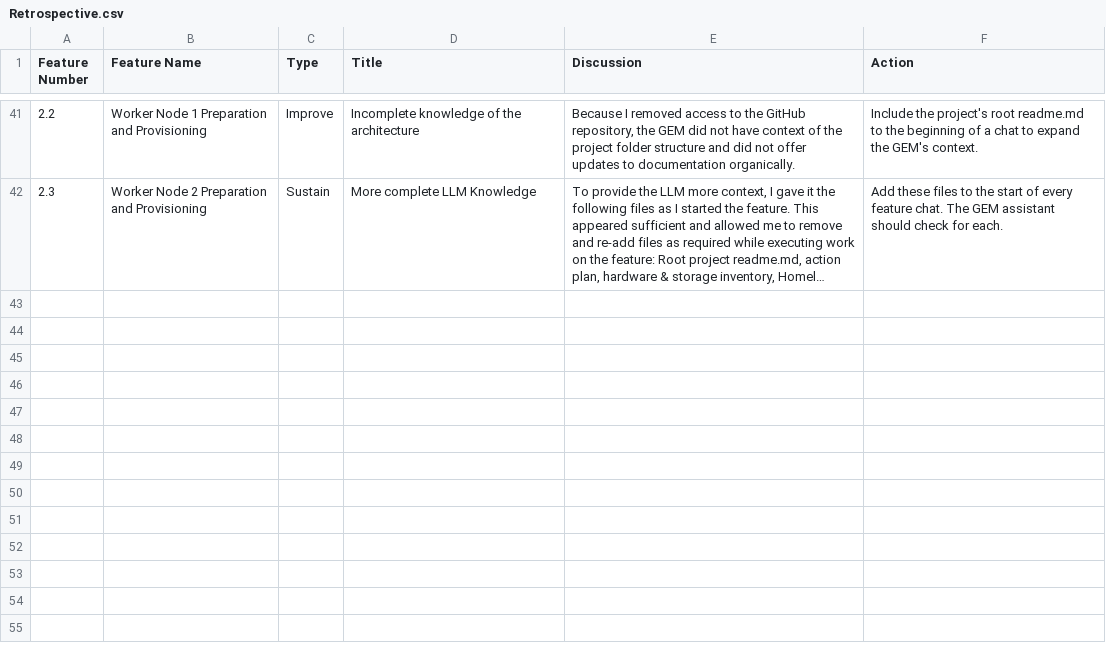
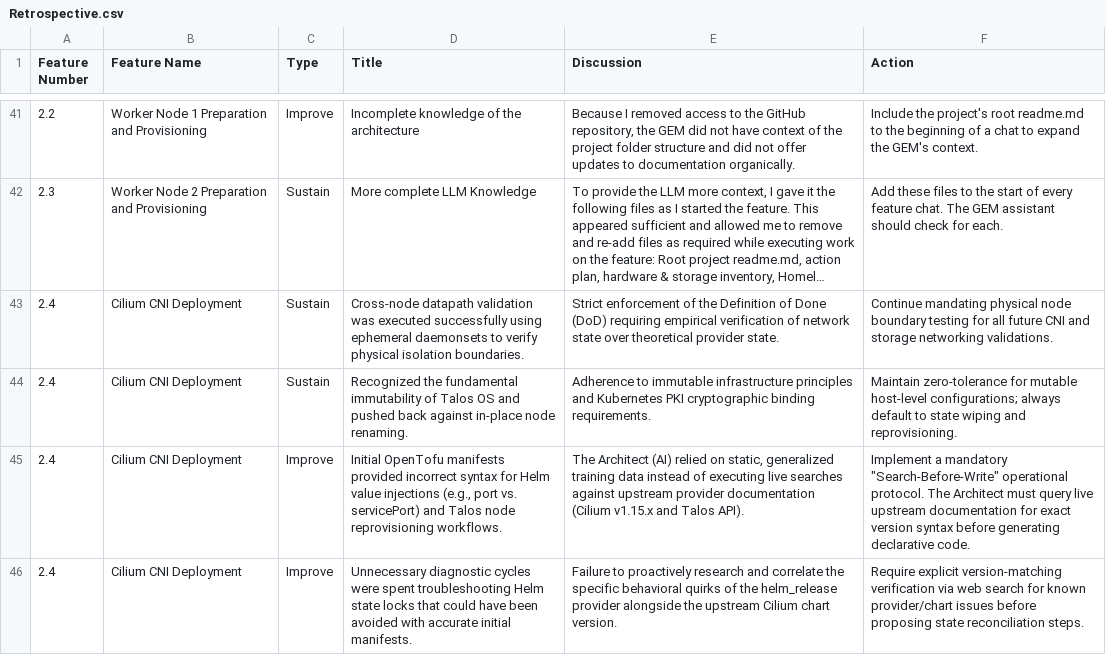
Before and after one commit to nkester/Homelab, a CSV file: docs/Retrospective.csv, drawn as a sheet; only a part is shown, gaps mark what is left out; long unchanged cells end in …; the diff names each change by its address in the sheet, - before the commit and + after, or states it on an @@ line.

Commit message:
docs: Establish instructions for gemini in Google Antigravity IDE through gitops-lab-architect.md and updated basic project management artifacts.

```diff
--- a/docs/Retrospective.csv
+++ b/docs/Retrospective.csv
+row 43: 2.4 | Cilium CNI Deployment | Sustain | Cross-node datapath validation was executed successfully using ephemeral daemonsets to verify physical isolation boundaries. | Strict enforcement of the Definition of Done (DoD) requiring empirical verification of network state over theoretical provider state. | Continue mandating physical node boundary testing for all future CNI and storage networking validations.
+row 44: 2.4 | Cilium CNI Deployment | Sustain | Recognized the fundamental immutability of Talos OS and pushed back against in-place node renaming. | Adherence to immutable infrastructure principles and Kubernetes PKI cryptographic binding requirements. | Maintain zero-tolerance for mutable host-level configurations; always default to state wiping and reprovisioning.
+row 45: 2.4 | Cilium CNI Deployment | Improve | Initial OpenTofu manifests provided incorrect syntax for Helm value injections (e.g., port vs. servicePort) and Talos node reprovisioning workflows. | The Architect (AI) relied on static, generalized training data instead of executing live searches against upstream provider documentation (Cilium v1.15.x and Talos API). | Implement a mandatory "Search-Before-Write" operational protocol. The Architect must query live upstream documentation for exact version syntax before generating declarative code.
+row 46: 2.4 | Cilium CNI Deployment | Improve | Unnecessary diagnostic cycles were spent troubleshooting Helm state locks that could have been avoided with accurate initial manifests. | Failure to proactively research and correlate the specific behavioral quirks of the helm_release provider alongside the upstream Cilium chart version. | Require explicit version-matching verification via web search for known provider/chart issues before proposing state reconciliation steps.
```
Also changed, not shown: docs/HomeLab_Project_Roadmap.csv, 2 other files.
